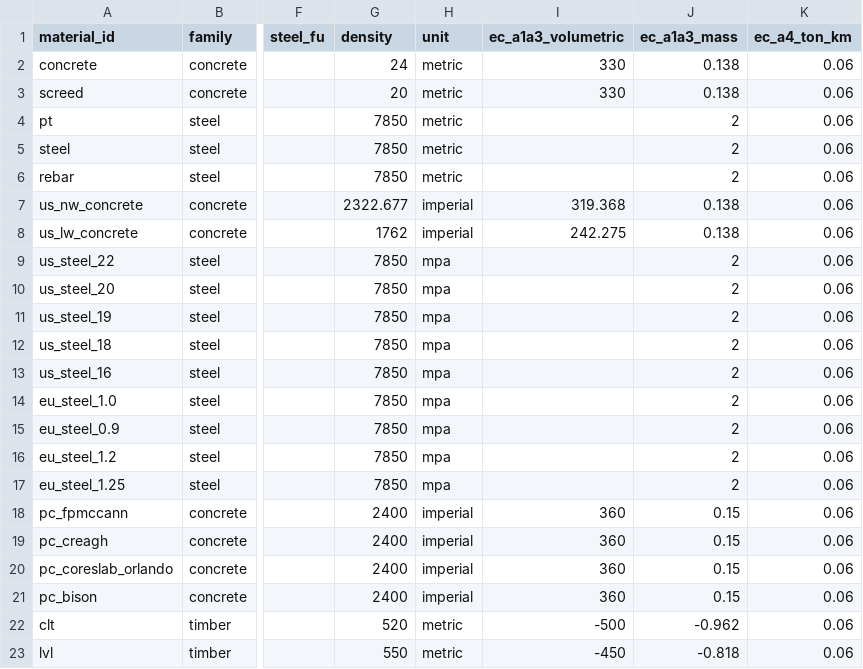
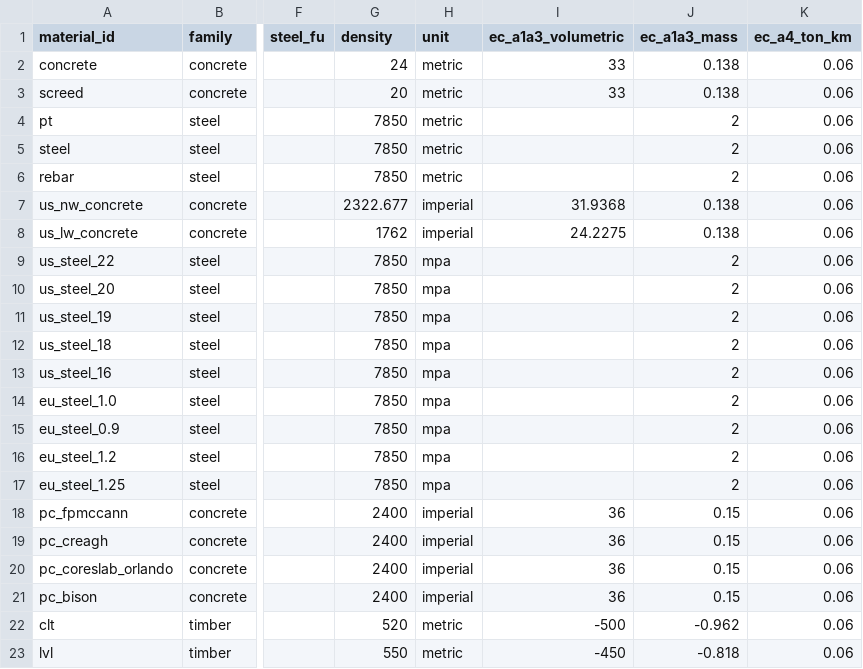
Before and after one commit to benjaminsalop/edca, a CSV file: inputs/source/presets/materials/materials.csv, drawn as a sheet; only a part is shown, gaps mark what is left out; the diff names each change by its address in the sheet, - before the commit and + after, or states it on an @@ line.

Commit message:
updated parameters and corrected typos in miscellaneous files

```diff
--- a/inputs/source/presets/materials/materials.csv
+++ b/inputs/source/presets/materials/materials.csv
-I2:I3 (ec_a1a3_volumetric): 330
+I2:I3 (ec_a1a3_volumetric): 33
-I7 (ec_a1a3_volumetric): 319.368
+I7 (ec_a1a3_volumetric): 31.9368
-I8 (ec_a1a3_volumetric): 242.275
+I8 (ec_a1a3_volumetric): 24.2275
-I18:I21 (ec_a1a3_volumetric): 360
+I18:I21 (ec_a1a3_volumetric): 36
```
Also changed, not shown: inputs/source/presets/loads/occupancies.csv, 4 other files.
